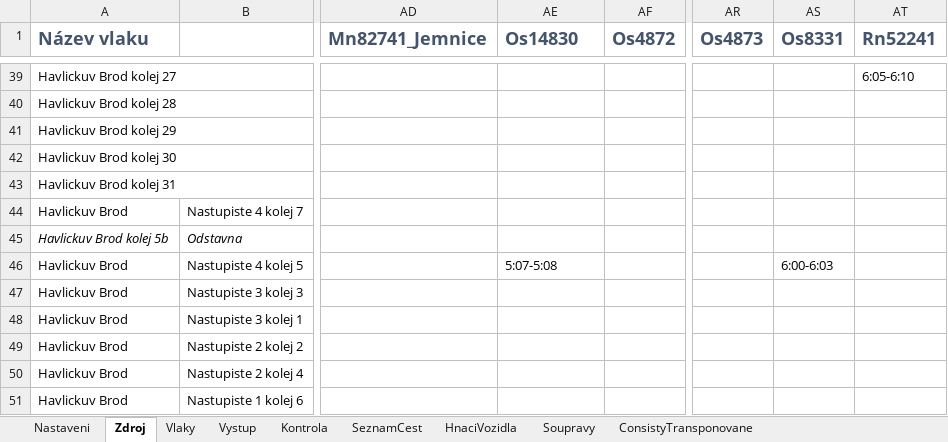
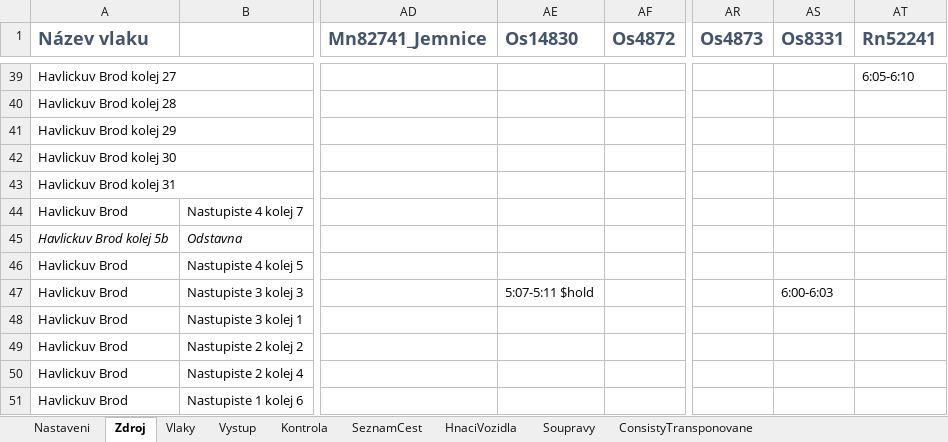
Before and after one commit to matejpacha/or_timetables, an Excel workbook: Trat225/ROUTES/Breclav - Praha/Activities/Openrails/Jihlava-HavlBrod_2005.timetable-or.xlsm, sheet Zdroj, drawn as a sheet; only a part is shown, gaps mark what is left out; values as stored, in another font and other column widths than the file's, no borders; charts and pictures and conditional formats not drawn; the diff names each change by its address in the sheet, - before the commit and + after, or states it on an @@ line.

```diff
--- a/Trat225/ROUTES/Breclav - Praha/Activities/Openrails/Jihlava-HavlBrod_2005.timetable-or.xlsm (sheet Zdroj)
+++ b/Trat225/ROUTES/Breclav - Praha/Activities/Openrails/Jihlava-HavlBrod_2005.timetable-or.xlsm (sheet Zdroj)
-AE46 (Os14830): 5:07-5:08
+AE46 (Os14830): (empty)
-AS46 (Os8331): 6:00-6:03
+AS46 (Os8331): (empty)
-AE47 (Os14830): (empty)
+AE47 (Os14830): 5:07-5:11 $hold
-AS47 (Os8331): (empty)
+AS47 (Os8331): 6:00-6:03
```
Also changed, not shown: sheet Vlaky, sheet Vystup, sheet Kontrola, 30 other files.
